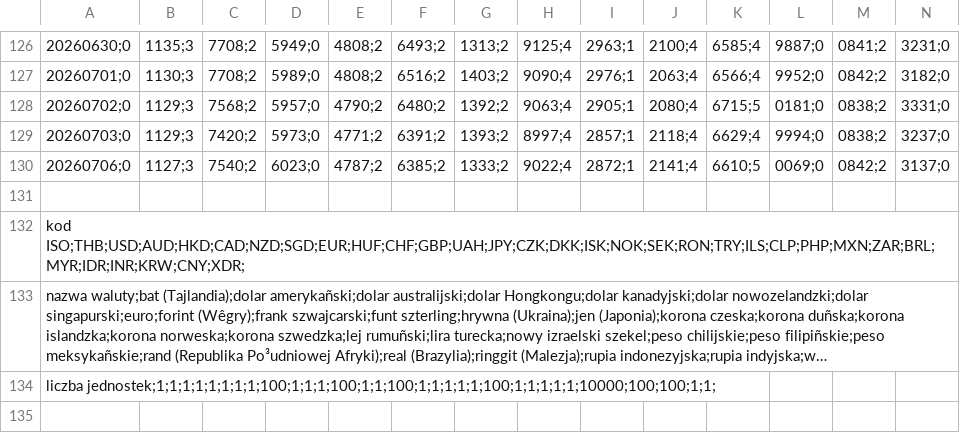
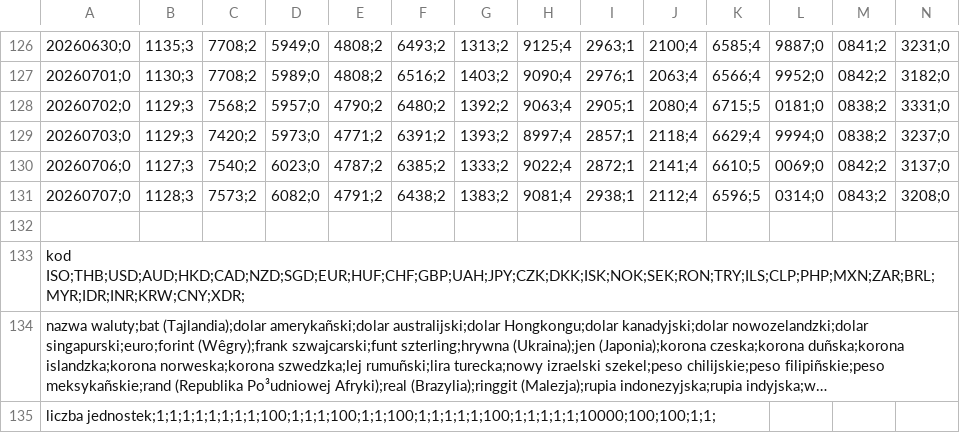
Before and after one commit to gites/nbpoffline, a CSV file: pkg/data/a/archiwum_tab_a_2026.csv, drawn as a sheet; only a part is shown, gaps mark what is left out; long unchanged cells end in …; rows hold the shown columns only; the diff names each change by its address in the sheet, - before the commit and + after, or states it on an @@ line.

```diff
--- a/pkg/data/a/archiwum_tab_a_2026.csv
+++ b/pkg/data/a/archiwum_tab_a_2026.csv
+row 131: 20260707;0 | 1128;3 | 7573;2 | 6082;0 | 4791;2 | 6438;2 | 1383;2 | 9081;4 | 2938;1 | 2112;4 | 6596;5 | 0314;0 | 0843;2 | 3208;0
```
